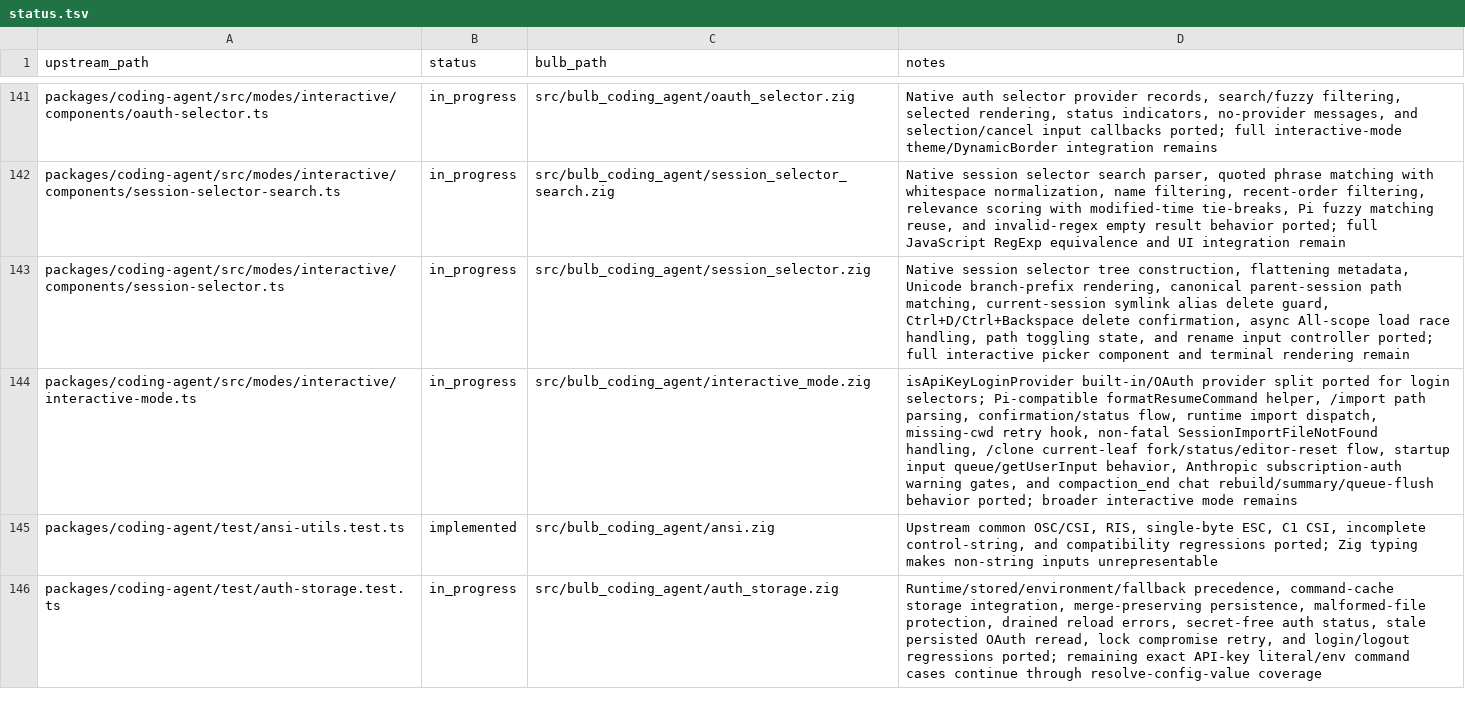
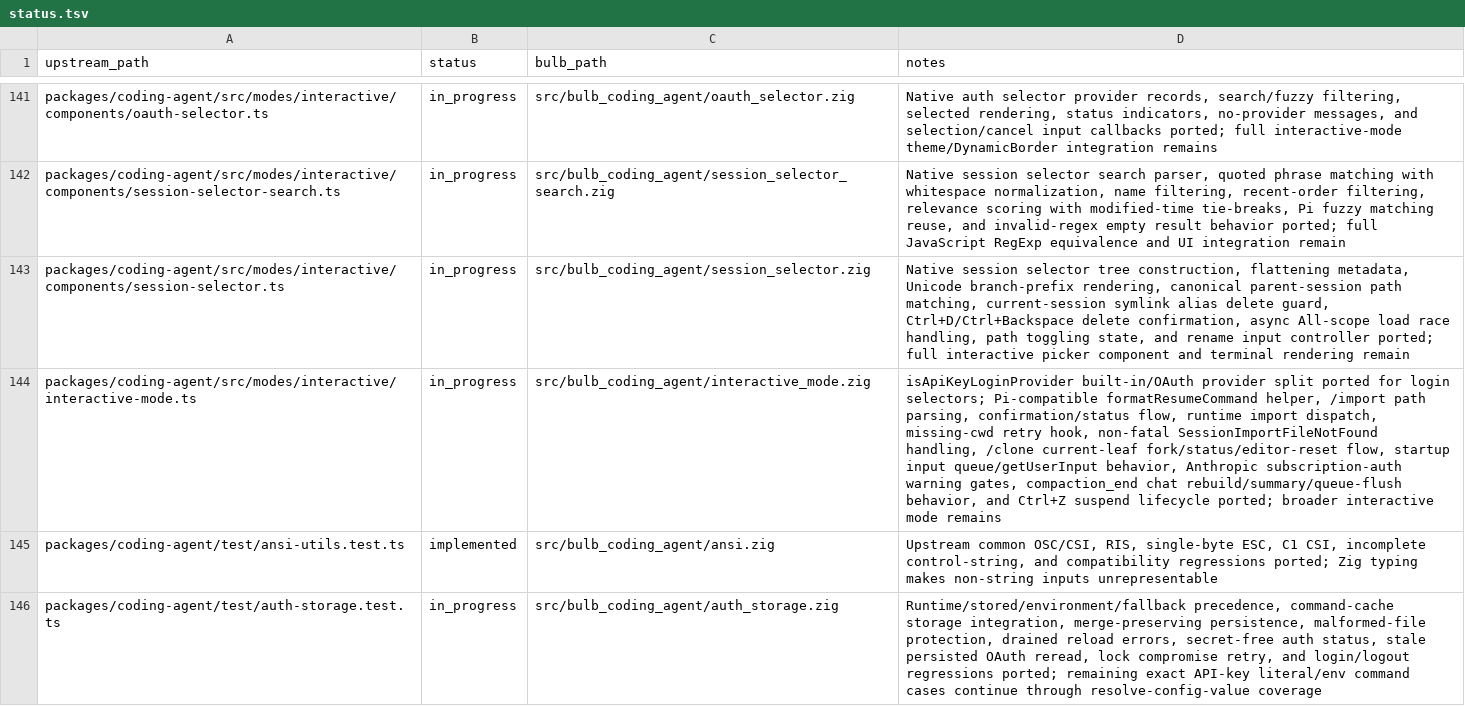
Before and after one commit to anggakhrsma/bulb, a TSV file: parity/status.tsv, drawn as a sheet; only a part is shown, gaps mark what is left out; the diff names each change by its address in the sheet, - before the commit and + after, or states it on an @@ line.

```diff
--- a/parity/status.tsv
+++ b/parity/status.tsv
-D144 (notes): …warning gates, and compaction_end chat rebuild/summary/queue-flush behavior ported; broader…
+D144 (notes): …warning gates, compaction_end chat rebuild/summary/queue-flush behavior, and Ctrl+Z suspend lifecycle ported; broader…
```
Also changed, not shown: parity/ledger.tsv, 1 other file.
